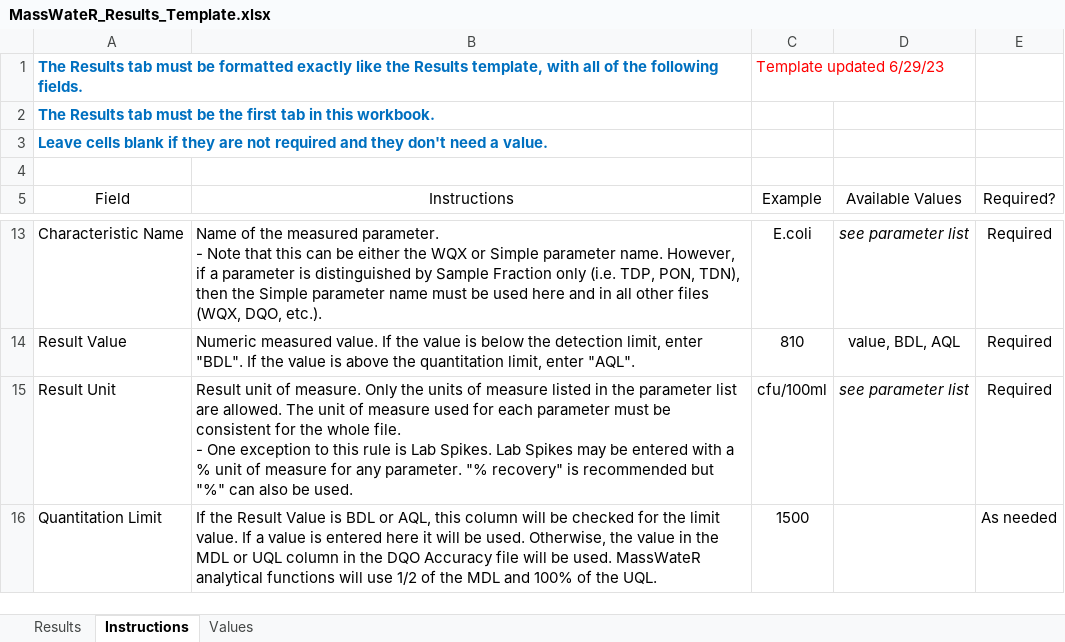
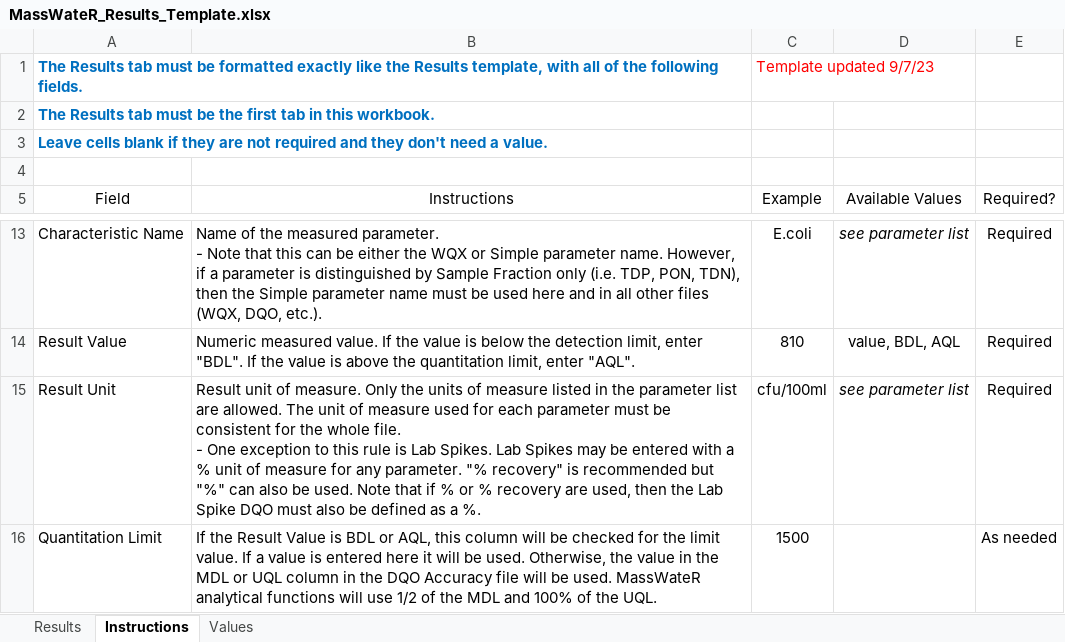
Before and after one commit to massbays-tech/MassWateR, an Excel workbook: inst/extdata/MassWateR_Results_Template.xlsx, sheet Instructions, drawn as a sheet; only a part is shown, gaps mark what is left out; values as stored, in another font and other column widths than the file's, no borders; the diff names each change by its address in the sheet, - before the commit and + after, or states it on an @@ line.

Commit message:
Add files via upload
Added instruction note for Result Unit

```diff
--- a/inst/extdata/MassWateR_Results_Template.xlsx (sheet Instructions)
+++ b/inst/extdata/MassWateR_Results_Template.xlsx (sheet Instructions)
-C1 (Example): Template updated 6/29/23
+C1 (Example): Template updated 9/7/23
-B15 (Instructions): …be used.
+B15 (Instructions): …be used. Note that if % or % recovery are used, then the Lab Spike DQO must also be defined as a %.
```
